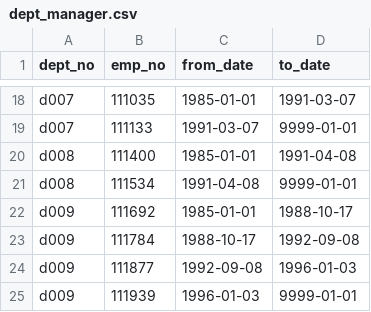
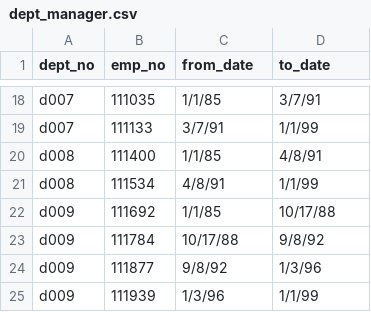
Before and after one commit to annaS000/Pewlett-Hackard-Analysis, a CSV file: Data/dept_manager.csv, drawn as a sheet; only a part is shown, gaps mark what is left out; the diff covers the shown part only.

```diff
--- a/Data/dept_manager.csv
+++ b/Data/dept_manager.csv
@@ -18,8 +18,8 @@
-"d007",111035,"1985-01-01","1991-03-07"
-"d007",111133,"1991-03-07","9999-01-01"
-"d008",111400,"1985-01-01","1991-04-08"
-"d008",111534,"1991-04-08","9999-01-01"
-"d009",111692,"1985-01-01","1988-10-17"
-"d009",111784,"1988-10-17","1992-09-08"
-"d009",111877,"1992-09-08","1996-01-03"
-"d009",111939,"1996-01-03","9999-01-01"
+d007,111035,1/1/85,3/7/91
+d007,111133,3/7/91,1/1/99
+d008,111400,1/1/85,4/8/91
+d008,111534,4/8/91,1/1/99
+d009,111692,1/1/85,10/17/88
+d009,111784,10/17/88,9/8/92
+d009,111877,9/8/92,1/3/96
+d009,111939,1/3/96,1/1/99
```
Also changed, not shown: 32 edited cells elsewhere in this file, 4 other files.
